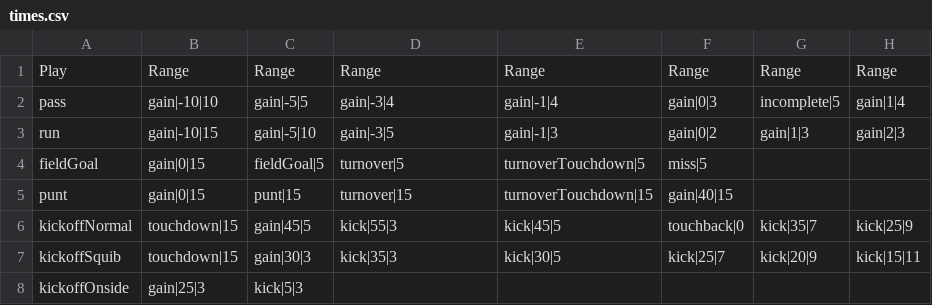
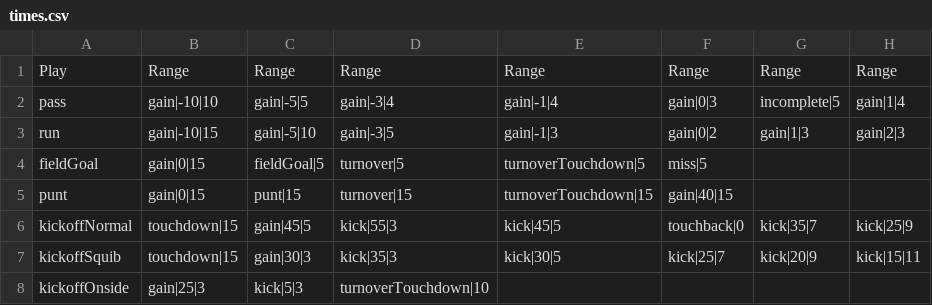
Before and after one commit to Watchful1/CFBRef, a CSV file: data/times.csv, drawn as a sheet; only a part is shown; the diff names each change by its address in the sheet, - before the commit and + after, or states it on an @@ line.

Commit message:
Add time

```diff
--- a/data/times.csv
+++ b/data/times.csv
-D8: (empty)
+D8: turnoverTouchdown|10
```
